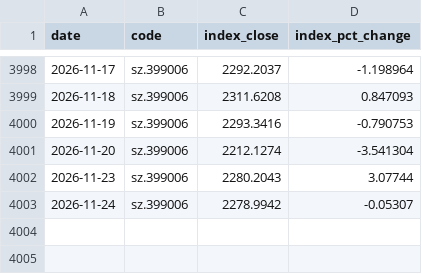
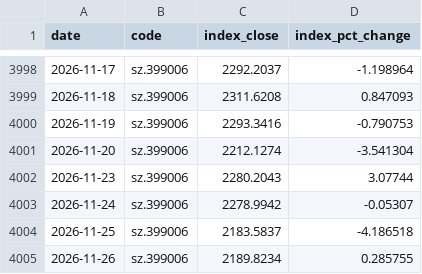
Before and after one commit to shichuhao/sangfor_stock_prediction, a CSV file: data/index.csv, drawn as a sheet; only a part is shown, gaps mark what is left out.

```diff
--- a/data/index.csv
+++ b/data/index.csv
@@ -4003 +4003,3 @@
 2026-11-24,sz.399006,2278.9942,-0.05307
+2026-11-25,sz.399006,2183.5837,-4.186518
+2026-11-26,sz.399006,2189.8234,0.285755
```
Also changed, not shown: data/history.csv, data/sentiment.csv, 2 other files.
